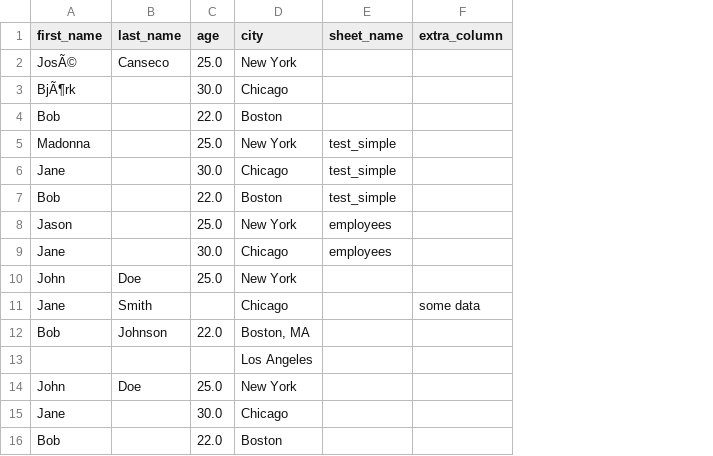
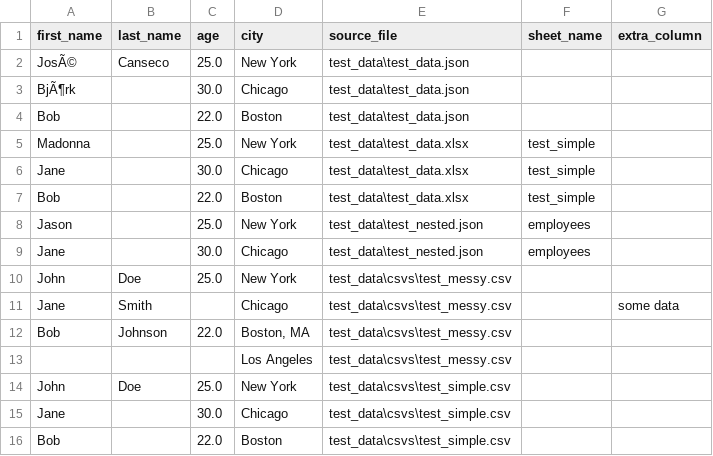
Before and after one commit to kj-art/developer-portfolio, a CSV file: output.csv, drawn as a sheet; the diff names each change by its address in the sheet, - before the commit and + after, or states it on an @@ line.

```diff
--- a/output.csv
+++ b/output.csv
+column E (source_file), rows 2-16: test_data\test_data.json | test_data\test_data.json | test_data\test_data.json | test_data\test_data.xlsx | test_data\test_data.xlsx | test_data\test_data.xlsx | test_data\test_nested.json | test_data\test_nested.json | test_data\csvs\test_messy.csv | test_data\csvs\test_messy.csv | test_data\csvs\test_messy.csv | test_data\csvs\test_messy.csv | test_data\csvs\test_simple.csv | test_data\csvs\test_simple.csv | test_data\csvs\test_simple.csv
```
Also changed, not shown: 12 other files.
